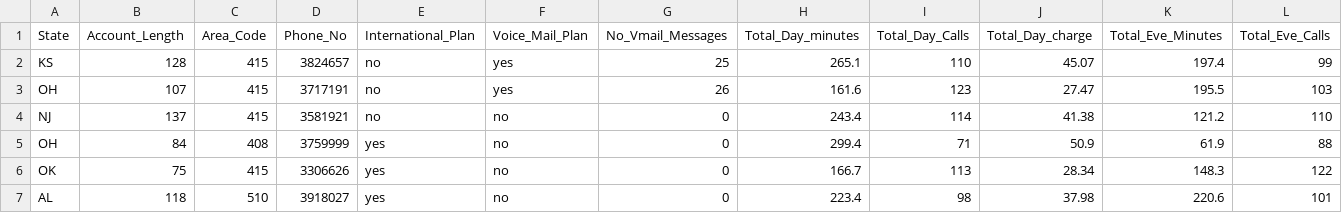
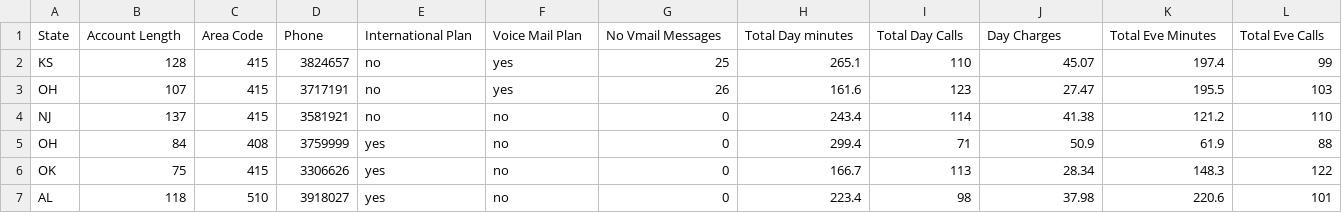
Before and after one commit to h2oai/wave-apps, a CSV file: churn-risk/data/churnTrain.csv, drawn as a sheet; only a part is shown; the diff covers the shown part only; the diff names each change by its address in the sheet, - before the commit and + after, or states it on an @@ line.

Commit message:
feat: churn-risk redesign (#48)
* Churn-risk redesign
Co-authored-by: Michelle Tanco <Michelle.Tanco@h2o.ai>

```diff
--- a/churn-risk/data/churnTrain.csv
+++ b/churn-risk/data/churnTrain.csv
-B1: Account_Length
+B1: Account Length
-C1: Area_Code
+C1: Area Code
-D1: Phone_No
+D1: Phone
-E1: International_Plan
+E1: International Plan
-F1: Voice_Mail_Plan
+F1: Voice Mail Plan
-G1: No_Vmail_Messages
+G1: No Vmail Messages
-H1: Total_Day_minutes
+H1: Total Day minutes
-I1: Total_Day_Calls
+I1: Total Day Calls
-J1: Total_Day_charge
+J1: Day Charges
-K1: Total_Eve_Minutes
+K1: Total Eve Minutes
-L1: Total_Eve_Calls
+L1: Total Eve Calls
```
Also changed, not shown: 8 edited cells elsewhere in this file, 28 other files.
